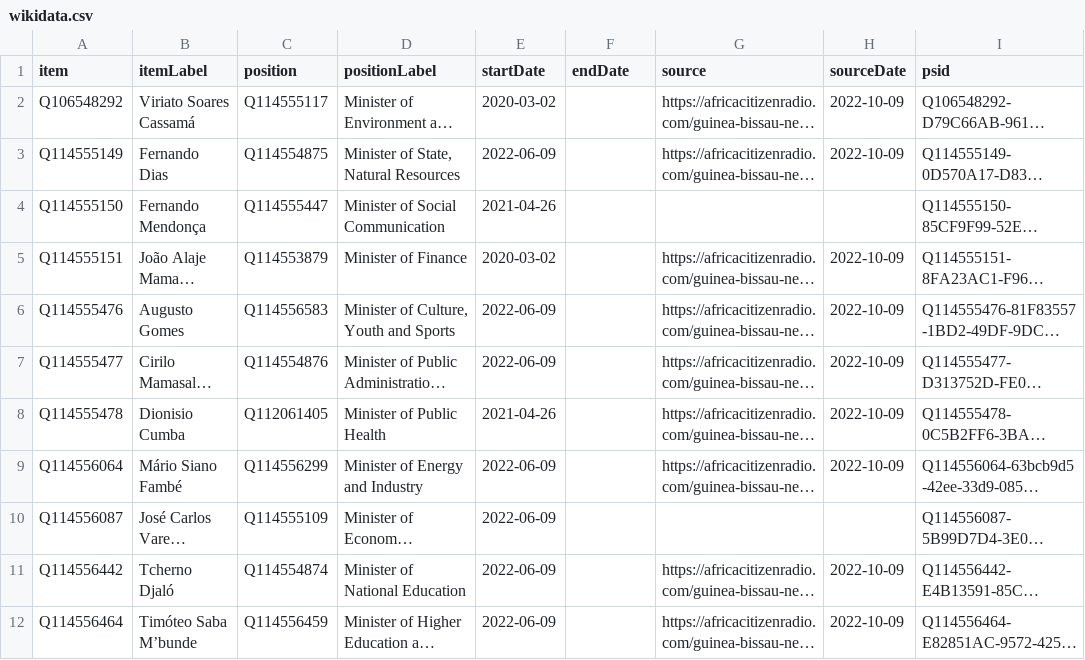
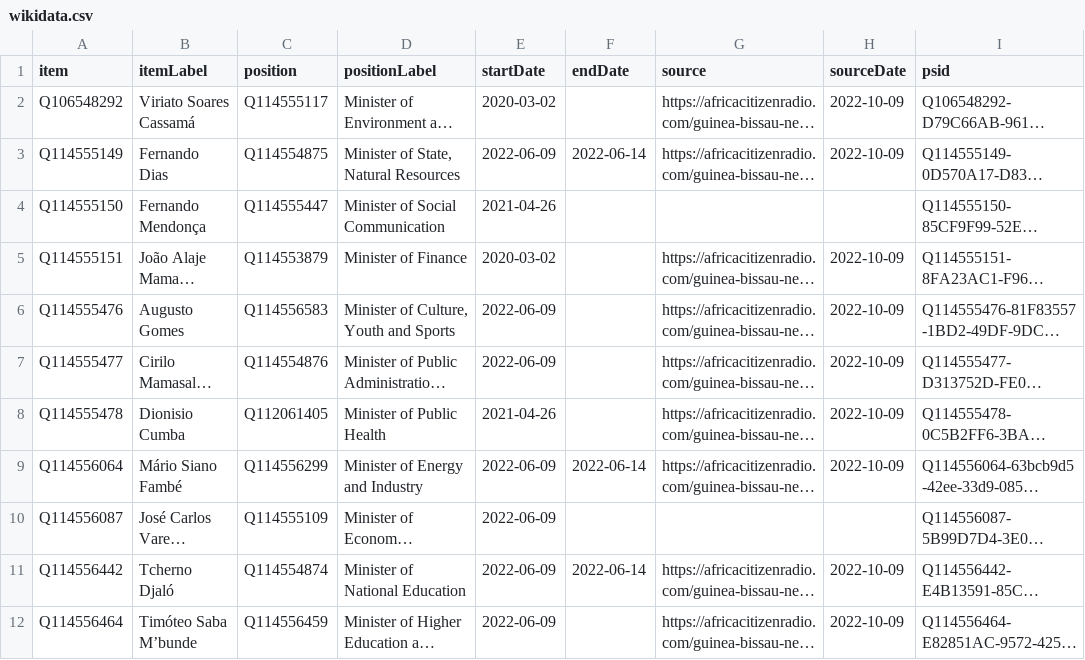
Before and after one commit to every-politician-scrapers/guinea-bissau, a CSV file: sources/cabinet/2022-06-swearing/wikidata.csv, drawn as a sheet; only a part is shown; long unchanged cells end in …; the diff names each change by its address in the sheet, - before the commit and + after, or states it on an @@ line.

Commit message:
Compare external sources to Wikidata

```diff
--- a/sources/cabinet/2022-06-swearing/wikidata.csv
+++ b/sources/cabinet/2022-06-swearing/wikidata.csv
-F3 (endDate): (empty)
+F3 (endDate): 2022-06-14
-F9 (endDate): (empty)
+F9 (endDate): 2022-06-14
-F11 (endDate): (empty)
+F11 (endDate): 2022-06-14
```
Also changed, not shown: sources/wpoffice/prime-minister/wikidata.csv, 9 other files.
